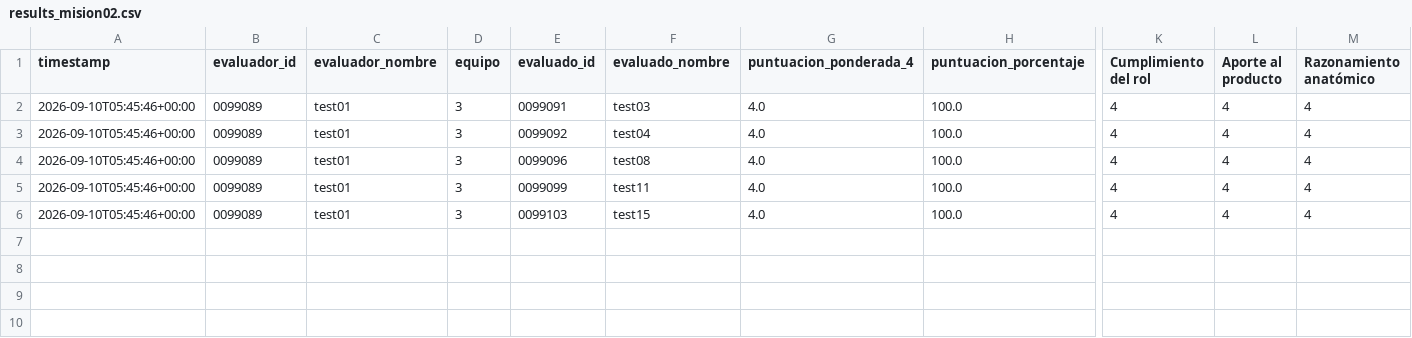
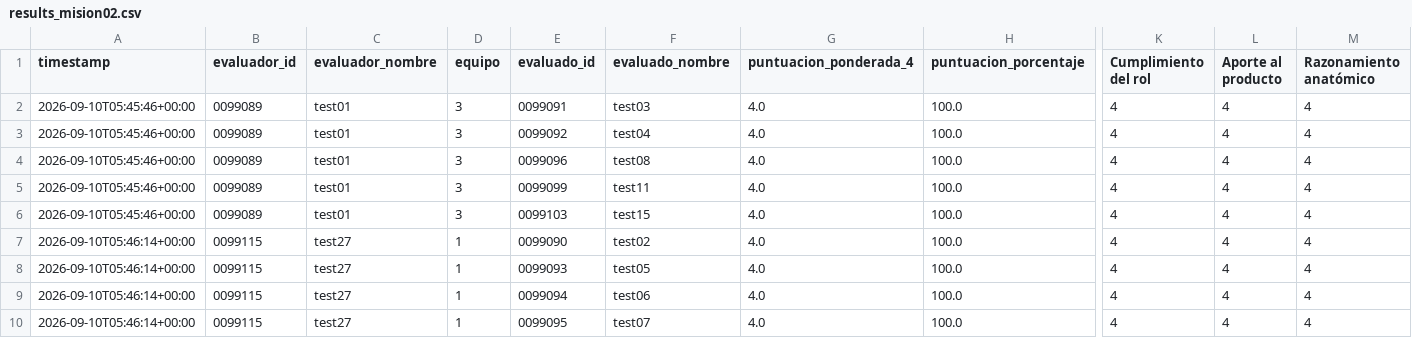
Before and after one commit to Alejandra-LozC/mision02, a CSV file: results_mision02.csv, drawn as a sheet; only a part is shown, gaps mark what is left out; rows hold the shown columns only; the diff names each change by its address in the sheet, - before the commit and + after, or states it on an @@ line.

Commit message:
Coevaluación Misión 02 - 2026-09-10 05:46:14

```diff
--- a/results_mision02.csv
+++ b/results_mision02.csv
+row 7: 2026-09-10T05:46:14+00:00 | 0099115 | test27 | 1 | 0099090 | test02 | 4.0 | 100.0 | 4 | 4 | 4
+row 8: 2026-09-10T05:46:14+00:00 | 0099115 | test27 | 1 | 0099093 | test05 | 4.0 | 100.0 | 4 | 4 | 4
+row 9: 2026-09-10T05:46:14+00:00 | 0099115 | test27 | 1 | 0099094 | test06 | 4.0 | 100.0 | 4 | 4 | 4
+row 10: 2026-09-10T05:46:14+00:00 | 0099115 | test27 | 1 | 0099095 | test07 | 4.0 | 100.0 | 4 | 4 | 4
```
